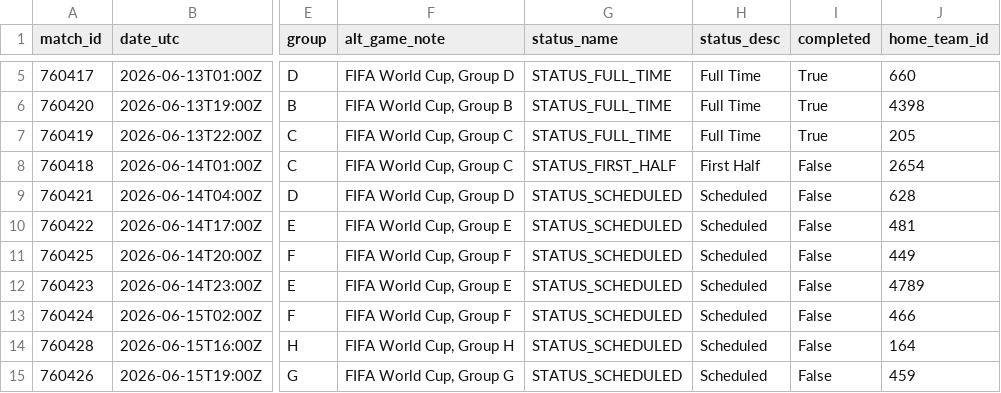
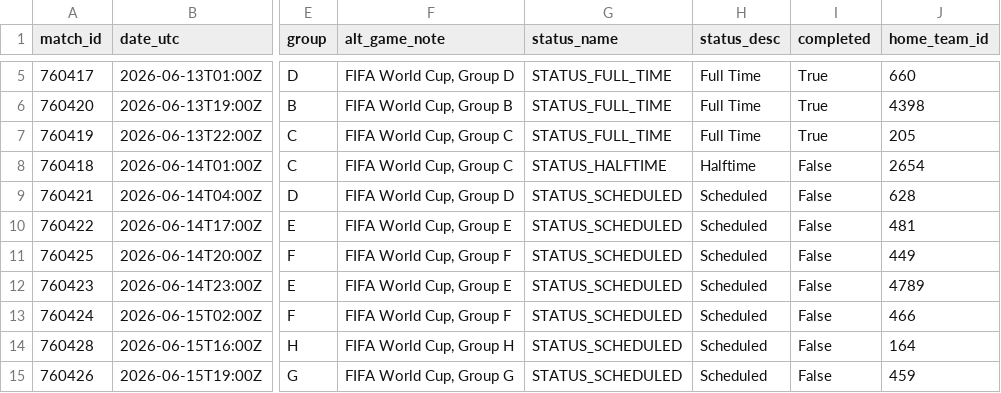
Before and after one commit to akarpie96/2026-worldcup-forecast, a CSV file: data/processed/group_stage_matches.csv, drawn as a sheet; only a part is shown, gaps mark what is left out; the diff names each change by its address in the sheet, - before the commit and + after, or states it on an @@ line.

```diff
--- a/data/processed/group_stage_matches.csv
+++ b/data/processed/group_stage_matches.csv
-G8 (status_name): STATUS_FIRST_HALF
+G8 (status_name): STATUS_HALFTIME
-H8 (status_desc): First Half
+H8 (status_desc): Halftime
```
Also changed, not shown: data/processed/matches.csv, 1 other file.
